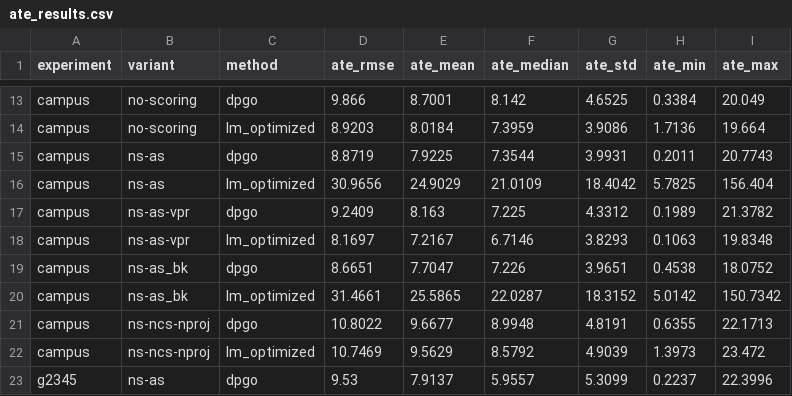
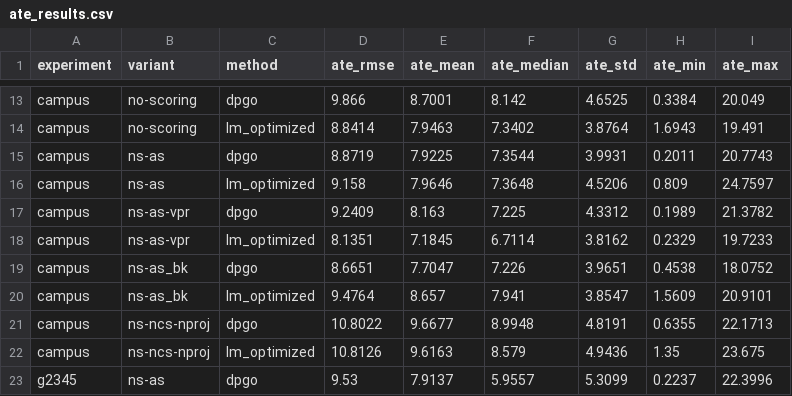
Before and after one commit to mikexyl/code-logs, a CSV file: ate_results.csv, drawn as a sheet; only a part is shown, gaps mark what is left out; the diff covers the shown part only; the diff names each change by its address in the sheet, - before the commit and + after, or states it on an @@ line.

```diff
--- a/ate_results.csv
+++ b/ate_results.csv
-D14 (ate_rmse): 8.9203
+D14 (ate_rmse): 8.8414
-E14 (ate_mean): 8.0184
+E14 (ate_mean): 7.9463
-F14 (ate_median): 7.3959
+F14 (ate_median): 7.3402
-G14 (ate_std): 3.9086
+G14 (ate_std): 3.8764
-H14 (ate_min): 1.7136
+H14 (ate_min): 1.6943
-I14 (ate_max): 19.664
+I14 (ate_max): 19.491
-D16 (ate_rmse): 30.9656
+D16 (ate_rmse): 9.158
-E16 (ate_mean): 24.9029
+E16 (ate_mean): 7.9646
-F16 (ate_median): 21.0109
+F16 (ate_median): 7.3648
-G16 (ate_std): 18.4042
+G16 (ate_std): 4.5206
-H16 (ate_min): 5.7825
+H16 (ate_min): 0.809
-I16 (ate_max): 156.404
+I16 (ate_max): 24.7597
-D18 (ate_rmse): 8.1697
+D18 (ate_rmse): 8.1351
-E18 (ate_mean): 7.2167
+E18 (ate_mean): 7.1845
-F18 (ate_median): 6.7146
+F18 (ate_median): 6.7114
-G18 (ate_std): 3.8293
+G18 (ate_std): 3.8162
-H18 (ate_min): 0.1063
+H18 (ate_min): 0.2329
-I18 (ate_max): 19.8348
+I18 (ate_max): 19.7233
-D20 (ate_rmse): 31.4661
+D20 (ate_rmse): 9.4764
-E20 (ate_mean): 25.5865
+E20 (ate_mean): 8.657
-F20 (ate_median): 22.0287
+F20 (ate_median): 7.941
-G20 (ate_std): 18.3152
+G20 (ate_std): 3.8547
-H20 (ate_min): 5.0142
+H20 (ate_min): 1.5609
-I20 (ate_max): 150.7342
+I20 (ate_max): 20.9101
-D22 (ate_rmse): 10.7469
+D22 (ate_rmse): 10.8126
-E22 (ate_mean): 9.5629
+E22 (ate_mean): 9.6163
-F22 (ate_median): 8.5792
+F22 (ate_median): 8.579
-G22 (ate_std): 4.9039
+G22 (ate_std): 4.9436
-H22 (ate_min): 1.3973
+H22 (ate_min): 1.35
-I22 (ate_max): 23.472
+I22 (ate_max): 23.675
```
Also changed, not shown: 78 edited cells elsewhere in this file, 1 other file.
